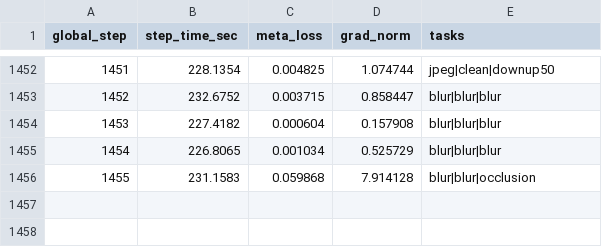
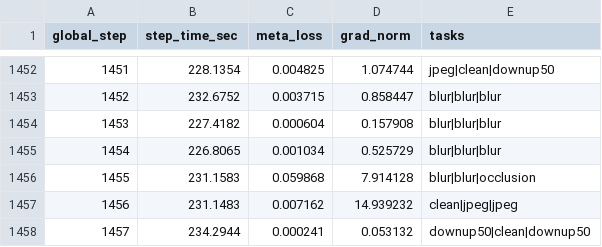
Before and after one commit to ChihchengHsieh/watermarking, a CSV file: papers/meta_learning/benchmark_outputs/stage2_scheduler_benchmark/scheduler_bandit_ucb_seed0_steps2000/timing.csv, drawn as a sheet; only a part is shown, gaps mark what is left out.

Commit message:
update paper.

```diff
--- a/papers/meta_learning/benchmark_outputs/stage2_scheduler_benchmark/scheduler_bandit_ucb_seed0_steps2000/timing.csv
+++ b/papers/meta_learning/benchmark_outputs/stage2_scheduler_benchmark/scheduler_bandit_ucb_seed0_steps2000/timing.csv
@@ -1456 +1456,3 @@ global_step,step_time_sec,meta_loss,grad_norm,tasks
 1455,231.1583,0.059868,7.914128,blur|blur|occlusion
+1456,231.1483,0.007162,14.939232,clean|jpeg|jpeg
+1457,234.2944,0.000241,0.053132,downup50|clean|downup50
```
Also changed, not shown: 1 other file.
